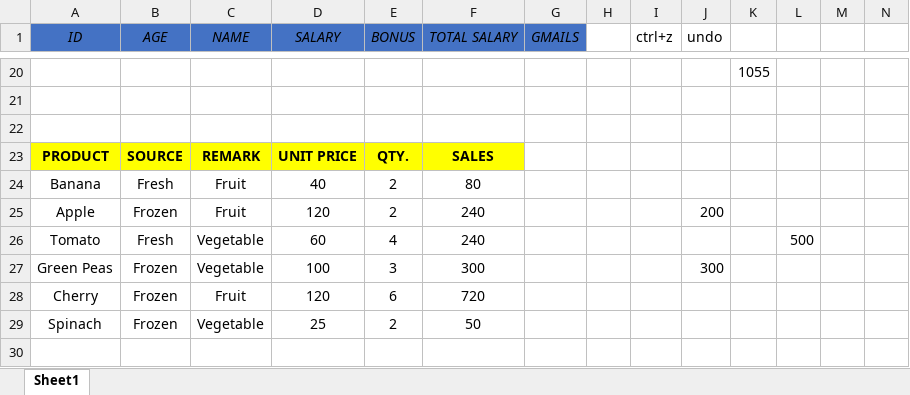
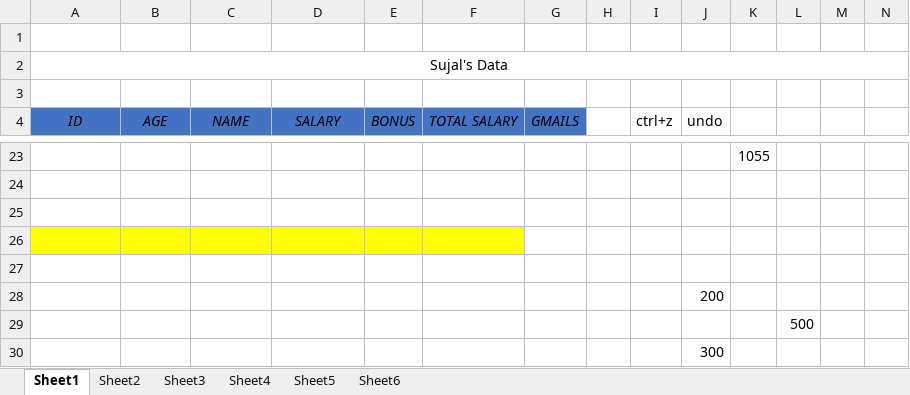
Before and after one commit to SujalIngale05/T388_EXCEL, an Excel workbook: T388_Excel.xlsx, sheet Sheet1, drawn as a sheet; only a part is shown, gaps mark what is left out; values as stored, in another font and other column widths than the file's, no borders; charts and pictures and conditional formats and table styles not drawn; removed rows and columns are numbered as before the commit, all else as after; rows hold the shown columns only; the diff covers the shown part only; the diff names each change by its address in the sheet, - before the commit and + after, or states it on an @@ line.

```diff
--- a/T388_Excel.xlsx (sheet Sheet1)
+++ b/T388_Excel.xlsx (sheet Sheet1)
+sheet tab: Sheet2
+sheet tab: Sheet3
+sheet tab: Sheet4
+sheet tab: Sheet5
+sheet tab: Sheet6
+row 1: (empty)
+row 2: Sujal's Data
+row 3: (empty)
@@ column A (ID) renumbered between rows 26 and 29 @@
-B26 (AGE): SOURCE
+B26 (AGE): (empty)
-C26 (NAME): REMARK
+C26 (NAME): (empty)
-D26 (SALARY): UNIT PRICE
+D26 (SALARY): (empty)
-E26 (BONUS): QTY.
+E26 (BONUS): (empty)
-F26 (TOTAL SALARY): SALES
+F26 (TOTAL SALARY): (empty)
-B27 (AGE): Fresh
+B27 (AGE): (empty)
-C27:C28 (NAME): Fruit
+C27:C28 (NAME): (empty)
-D27 (SALARY): 40
+D27 (SALARY): (empty)
-E27:E28 (BONUS): 2
+E27:E28 (BONUS): (empty)
-F27 (TOTAL SALARY): 80
+F27 (TOTAL SALARY): (empty)
-B28 (AGE): Frozen
+B28 (AGE): (empty)
-D28 (SALARY): 120
+D28 (SALARY): (empty)
-F28:F29 (TOTAL SALARY): 240
+F28:F29 (TOTAL SALARY): (empty)
-B29 (AGE): Fresh
+B29 (AGE): (empty)
-C29 (NAME): Vegetable
+C29 (NAME): (empty)
-D29 (SALARY): 60
+D29 (SALARY): (empty)
-E29 (BONUS): 4
+E29 (BONUS): (empty)
-row 27: Green Peas | Frozen | Vegetable | 100 | 3 | 300 |  |  |  | 300
-row 28: Cherry | Frozen | Fruit | 120 | 6 | 720
-row 29: Spinach | Frozen | Vegetable | 25 | 2 | 50
+row 30:  |  |  |  |  |  |  |  |  | 300
```
Also changed, not shown: 16 edited cells elsewhere in this sheet, formulas that keep their value, charts or pictures, 3 other files.
